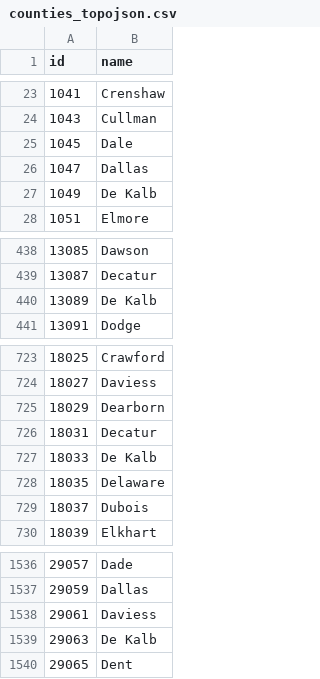
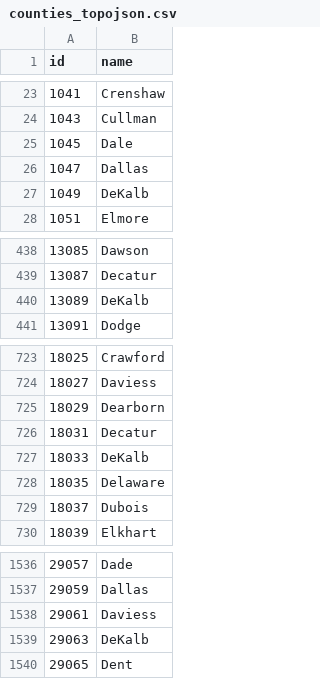
Before and after one commit to GT-Project1-A1/GT_Bootcamp-Project2, a CSV file: assets/data/counties_topojson.csv, drawn as a sheet; only a part is shown, gaps mark what is left out.

```diff
--- a/assets/data/counties_topojson.csv
+++ b/assets/data/counties_topojson.csv
@@ -26,3 +26,3 @@ id,name
 1047,Dallas
-1049,De Kalb
+1049,DeKalb
 1051,Elmore
@@ -439,3 +439,3 @@ id,name
 13087,Decatur
-13089,De Kalb
+13089,DeKalb
 13091,Dodge
@@ -726,3 +726,3 @@ id,name
 18031,Decatur
-18033,De Kalb
+18033,DeKalb
 18035,Delaware
@@ -1538,3 +1538,3 @@ id,name
 29061,Daviess
-29063,De Kalb
+29063,DeKalb
 29065,Dent
```
Also changed, not shown: 5 other files.
